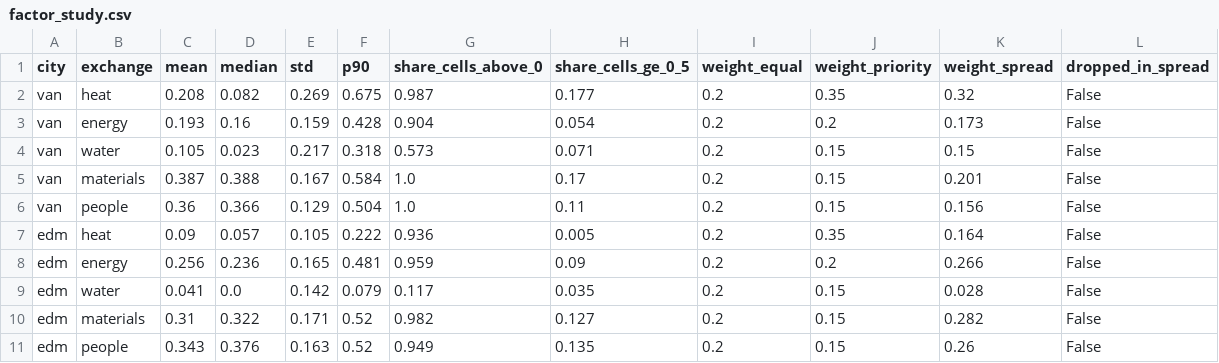
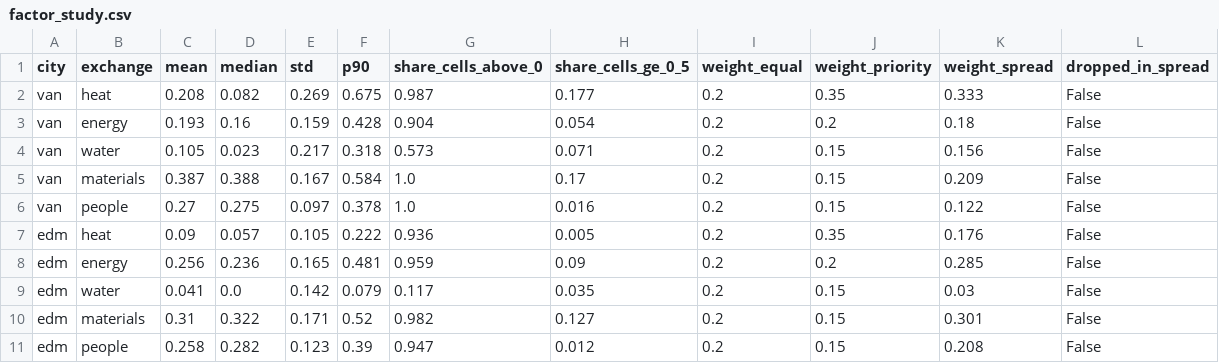
Before and after one commit to JennaBruggeman/beyond-data-siting-tool, a CSV file: site_maps/factor_study.csv, drawn as a sheet.

```diff
--- a/site_maps/factor_study.csv
+++ b/site_maps/factor_study.csv
@@ -1,11 +1,11 @@
 city,exchange,mean,median,std,p90,share_cells_above_0,share_cells_ge_0_5,weight_equal,weight_priority,weight_spread,dropped_in_spread
-van,heat,0.208,0.082,0.269,0.675,0.987,0.177,0.2,0.35,0.32,False
-van,energy,0.193,0.16,0.159,0.428,0.904,0.054,0.2,0.2,0.173,False
-van,water,0.105,0.023,0.217,0.318,0.573,0.071,0.2,0.15,0.15,False
-van,materials,0.387,0.388,0.167,0.584,1.0,0.17,0.2,0.15,0.201,False
-van,people,0.36,0.366,0.129,0.504,1.0,0.11,0.2,0.15,0.156,False
-edm,heat,0.09,0.057,0.105,0.222,0.936,0.005,0.2,0.35,0.164,False
-edm,energy,0.256,0.236,0.165,0.481,0.959,0.09,0.2,0.2,0.266,False
-edm,water,0.041,0.0,0.142,0.079,0.117,0.035,0.2,0.15,0.028,False
-edm,materials,0.31,0.322,0.171,0.52,0.982,0.127,0.2,0.15,0.282,False
-edm,people,0.343,0.376,0.163,0.52,0.949,0.135,0.2,0.15,0.26,False
+van,heat,0.208,0.082,0.269,0.675,0.987,0.177,0.2,0.35,0.333,False
+van,energy,0.193,0.16,0.159,0.428,0.904,0.054,0.2,0.2,0.18,False
+van,water,0.105,0.023,0.217,0.318,0.573,0.071,0.2,0.15,0.156,False
+van,materials,0.387,0.388,0.167,0.584,1.0,0.17,0.2,0.15,0.209,False
+van,people,0.27,0.275,0.097,0.378,1.0,0.016,0.2,0.15,0.122,False
+edm,heat,0.09,0.057,0.105,0.222,0.936,0.005,0.2,0.35,0.176,False
+edm,energy,0.256,0.236,0.165,0.481,0.959,0.09,0.2,0.2,0.285,False
+edm,water,0.041,0.0,0.142,0.079,0.117,0.035,0.2,0.15,0.03,False
+edm,materials,0.31,0.322,0.171,0.52,0.982,0.127,0.2,0.15,0.301,False
+edm,people,0.258,0.282,0.123,0.39,0.947,0.012,0.2,0.15,0.208,False
```
Also changed, not shown: site_maps/factors.csv, site_maps/top_sites.csv, 22 other files.
